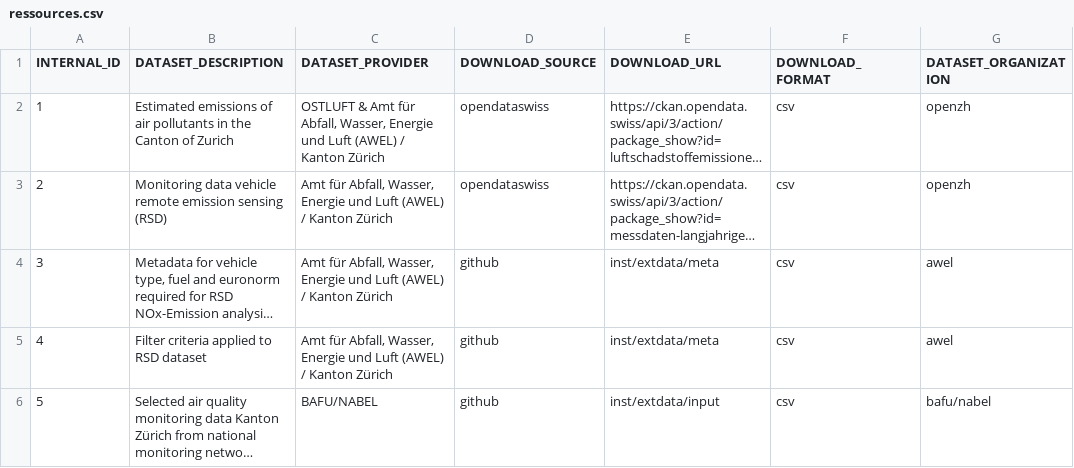
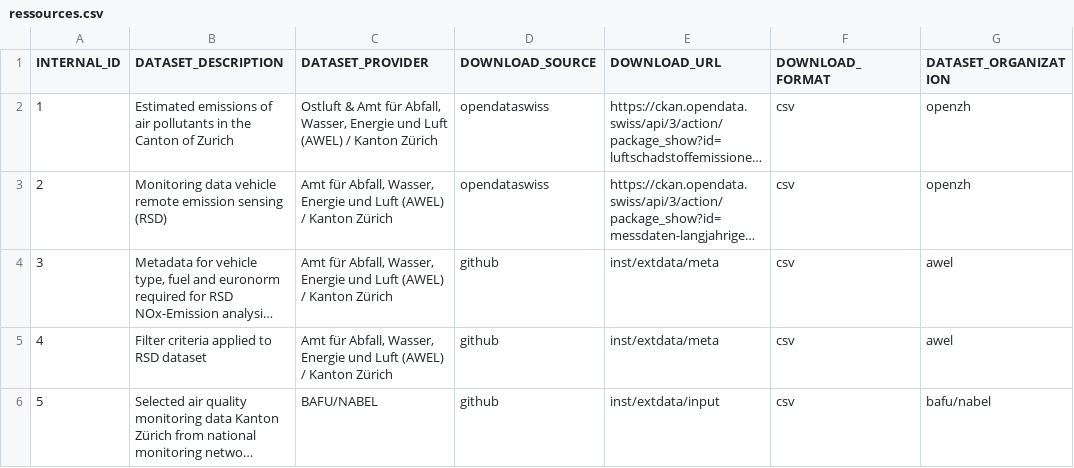
Before and after one commit to awelZH/airquality, a CSV file: inst/extdata/meta/ressources.csv, drawn as a sheet; only a part is shown; long unchanged cells end in …; the diff covers the shown part only; the diff names each change by its address in the sheet, - before the commit and + after, or states it on an @@ line.

Commit message:
added online O3 peak-season calc for Ostluft data

```diff
--- a/inst/extdata/meta/ressources.csv
+++ b/inst/extdata/meta/ressources.csv
-C2 (DATASET_PROVIDER): OSTLUFT & Amt…
+C2 (DATASET_PROVIDER): Ostluft & Amt…
```
Also changed, not shown: 1 added row and 16 edited cells elsewhere in this file, inst/extdata/meta/log.csv, 33 other files.
